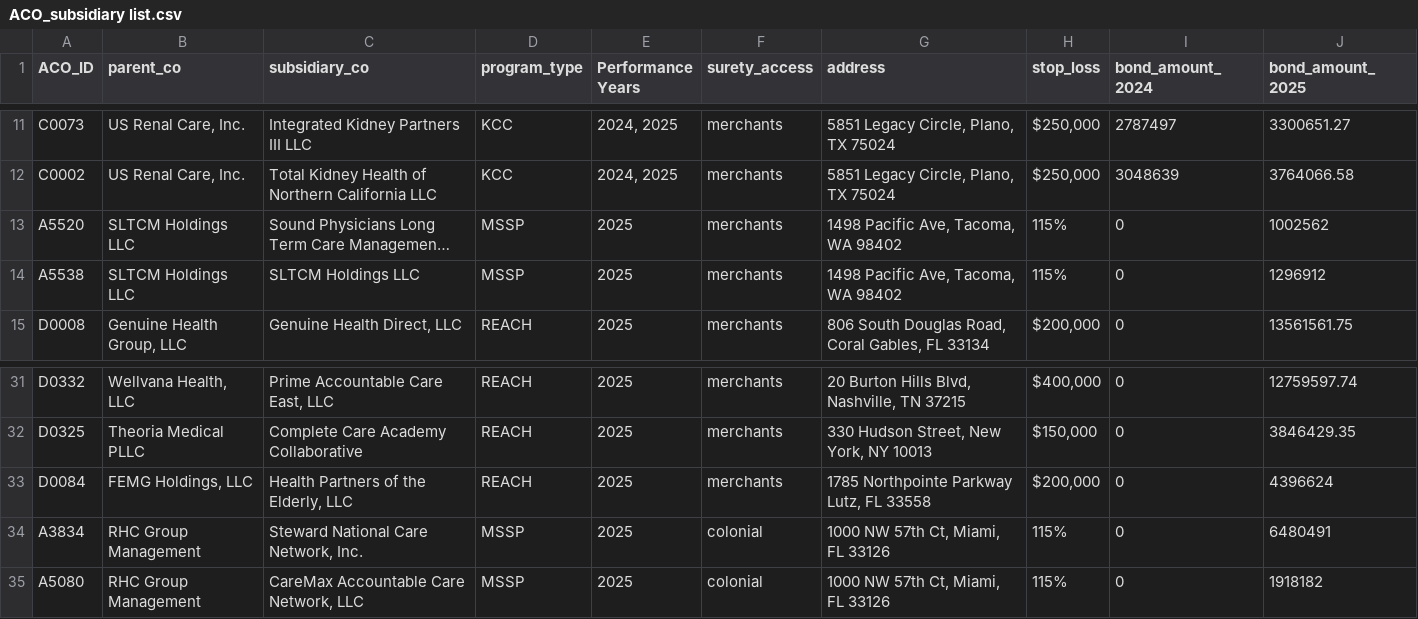
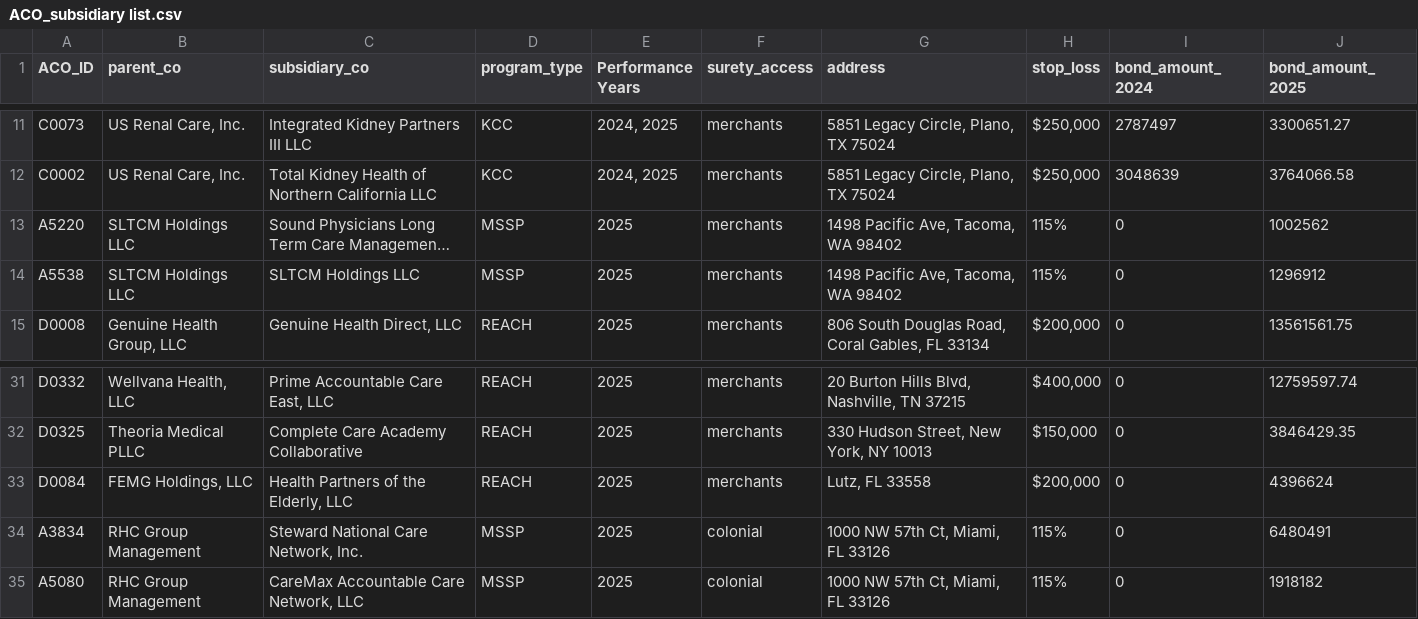
Before and after one commit to DG47/bond, a CSV file: public/data/ACO_subsidiary list.csv, drawn as a sheet; only a part is shown, gaps mark what is left out; long unchanged cells end in …; the diff names each change by its address in the sheet, - before the commit and + after, or states it on an @@ line.

```diff
--- a/public/data/ACO_subsidiary list.csv
+++ b/public/data/ACO_subsidiary list.csv
-A13 (ACO_ID): A5520
+A13 (ACO_ID): A5220
-G33 (address): 1785 Northpointe Parkway Lutz, FL 33558
+G33 (address): Lutz, FL 33558
```
Also changed, not shown: public/data/KCC_PUF2023.csv, public/data/StoplossSumarry.csv, 3 other files.
